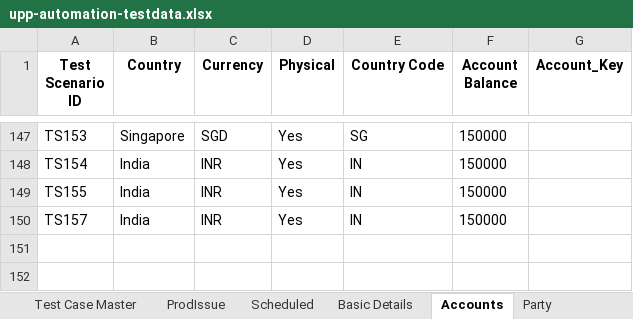
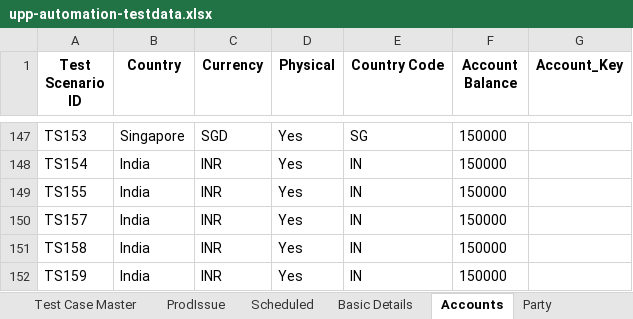
Before and after one commit to deepakdude938/upp, an Excel workbook: src/main/resources/upp-automation-testdata.xlsx, sheet Accounts, drawn as a sheet; only a part is shown, gaps mark what is left out; values as stored, in another font and other column widths than the file's, no borders; charts and pictures not drawn; the diff names each change by its address in the sheet, - before the commit and + after, or states it on an @@ line.

```diff
--- a/src/main/resources/upp-automation-testdata.xlsx (sheet Accounts)
+++ b/src/main/resources/upp-automation-testdata.xlsx (sheet Accounts)
+row 151: TS158 | India | INR | Yes | IN | 150000
+row 152: TS159 | India | INR | Yes | IN | 150000
```
Also changed, not shown: sheet Txn Maker, sheet Basic Details, sheet Test Case Master, sheet Txn Verifier, sheet Txn checker, 16 other files.
